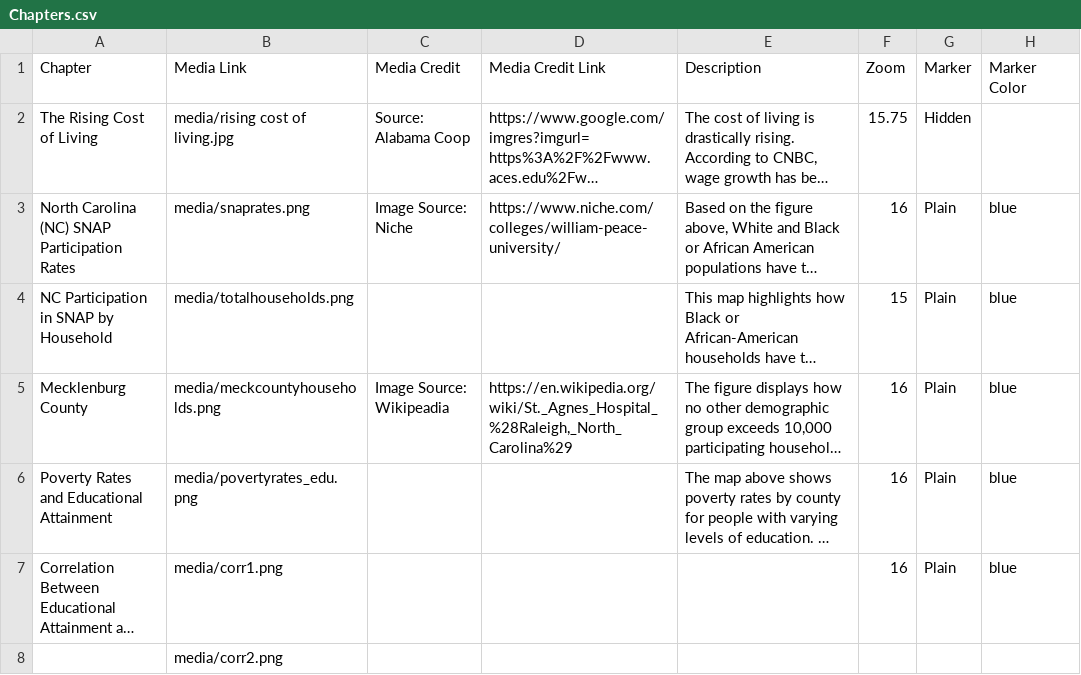
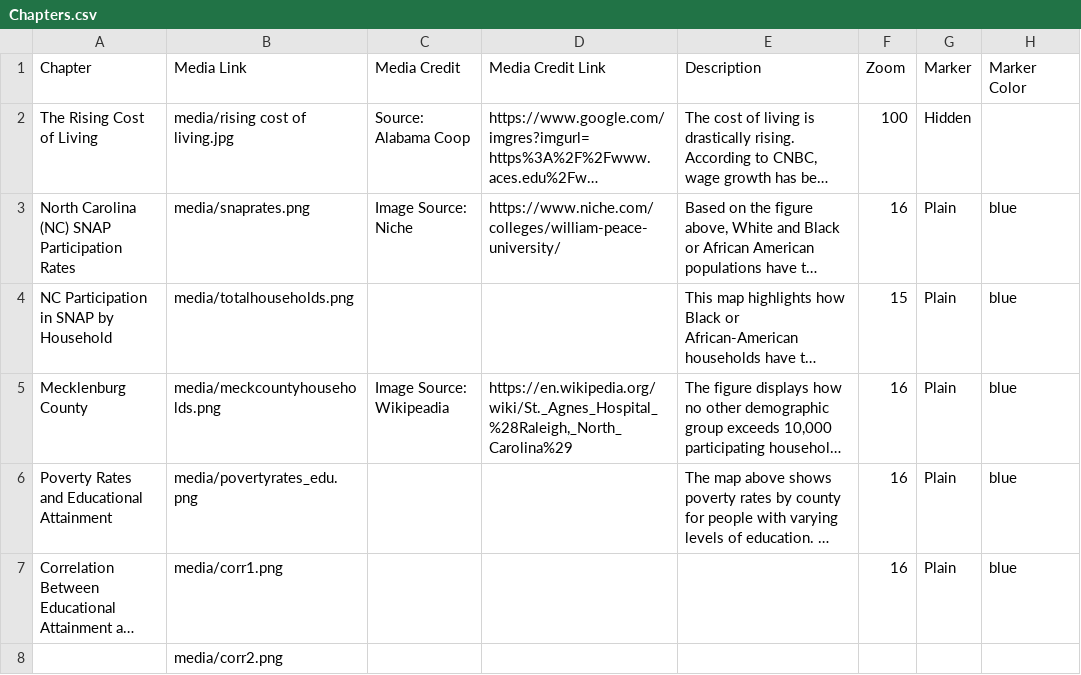
Before and after one commit to madisenwinters/week_12_storymap, a CSV file: csv/Chapters.csv, drawn as a sheet; only a part is shown; long unchanged cells end in …; the diff names each change by its address in the sheet, - before the commit and + after, or states it on an @@ line.

Commit message:
zoom

```diff
--- a/csv/Chapters.csv
+++ b/csv/Chapters.csv
-F2 (Zoom): 15.75
+F2 (Zoom): 100
```
